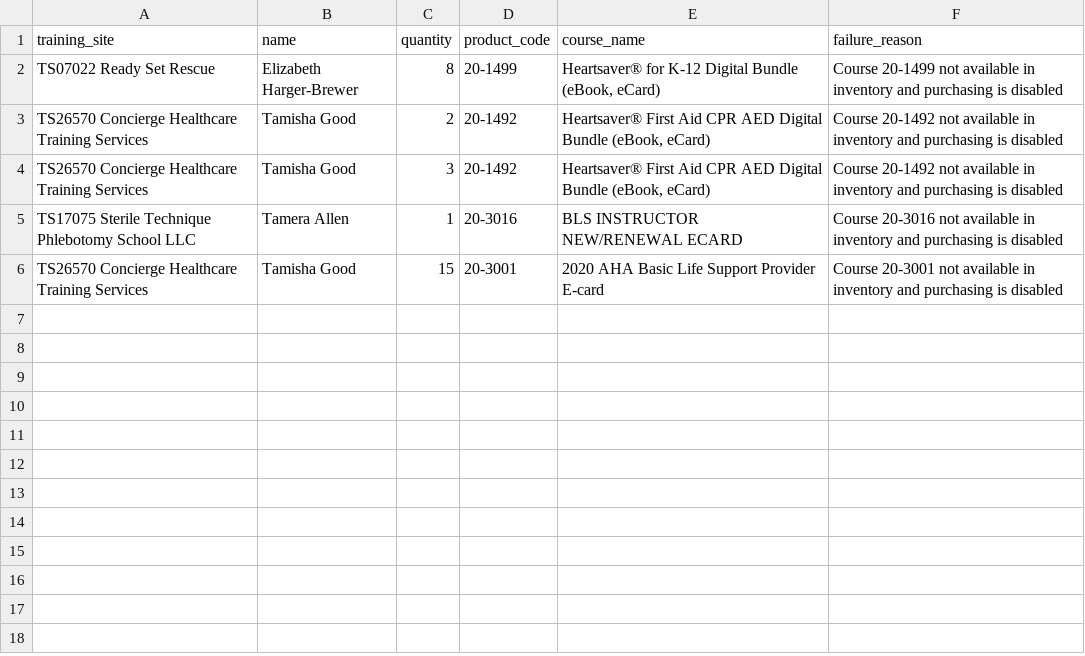
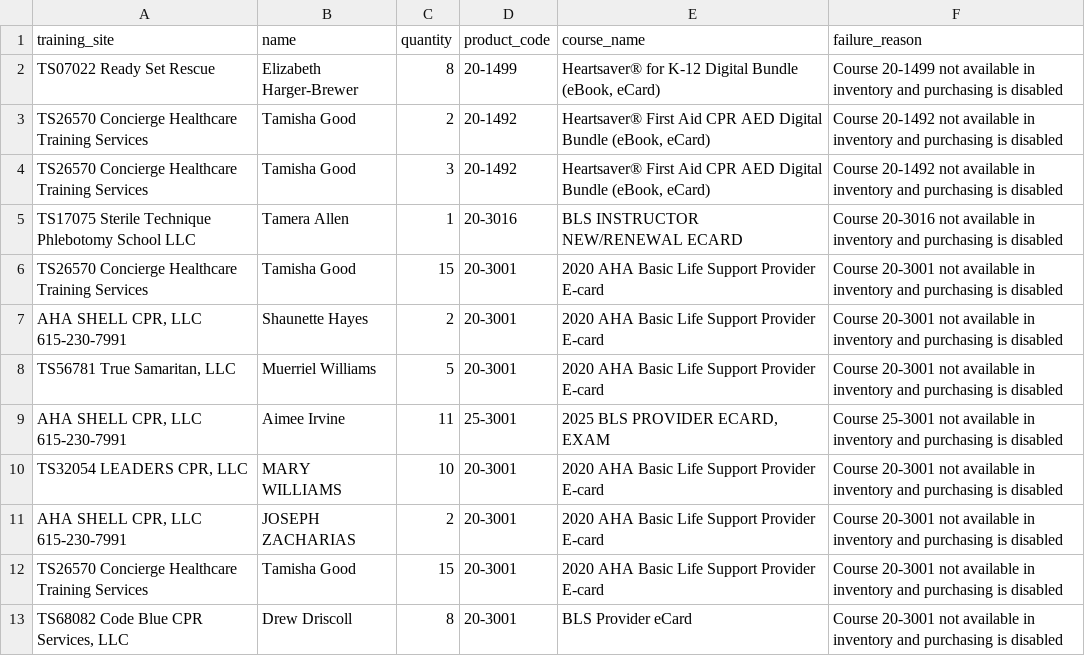
Before and after one commit to muhammadhassan1214/enrollware_automation, a CSV file: failed_orders.csv, drawn as a sheet; the diff names each change by its address in the sheet, - before the commit and + after, or states it on an @@ line.

```diff
--- a/failed_orders.csv
+++ b/failed_orders.csv
+row 7: AHA SHELL CPR, LLC 615-230-7991 | Shaunette Hayes | 2 | 20-3001 | 2020 AHA Basic Life Support Provider E-card | Course 20-3001 not available in inventory and purchasing is disabled
+row 8: TS56781 True Samaritan, LLC | Muerriel Williams | 5 | 20-3001 | 2020 AHA Basic Life Support Provider E-card | Course 20-3001 not available in inventory and purchasing is disabled
+row 9: AHA SHELL CPR, LLC 615-230-7991 | Aimee Irvine | 11 | 25-3001 | 2025 BLS PROVIDER ECARD, EXAM | Course 25-3001 not available in inventory and purchasing is disabled
+row 10: TS32054 LEADERS CPR, LLC | MARY WILLIAMS | 10 | 20-3001 | 2020 AHA Basic Life Support Provider E-card | Course 20-3001 not available in inventory and purchasing is disabled
+row 11: AHA SHELL CPR, LLC 615-230-7991 | JOSEPH ZACHARIAS | 2 | 20-3001 | 2020 AHA Basic Life Support Provider E-card | Course 20-3001 not available in inventory and purchasing is disabled
+row 12: TS26570 Concierge Healthcare Training Services | Tamisha Good | 15 | 20-3001 | 2020 AHA Basic Life Support Provider E-card | Course 20-3001 not available in inventory and purchasing is disabled
+row 13: TS68082 Code Blue CPR Services, LLC | Drew Driscoll | 8 | 20-3001 | BLS Provider eCard | Course 20-3001 not available in inventory and purchasing is disabled
```
Also changed, not shown: 5 other files.
